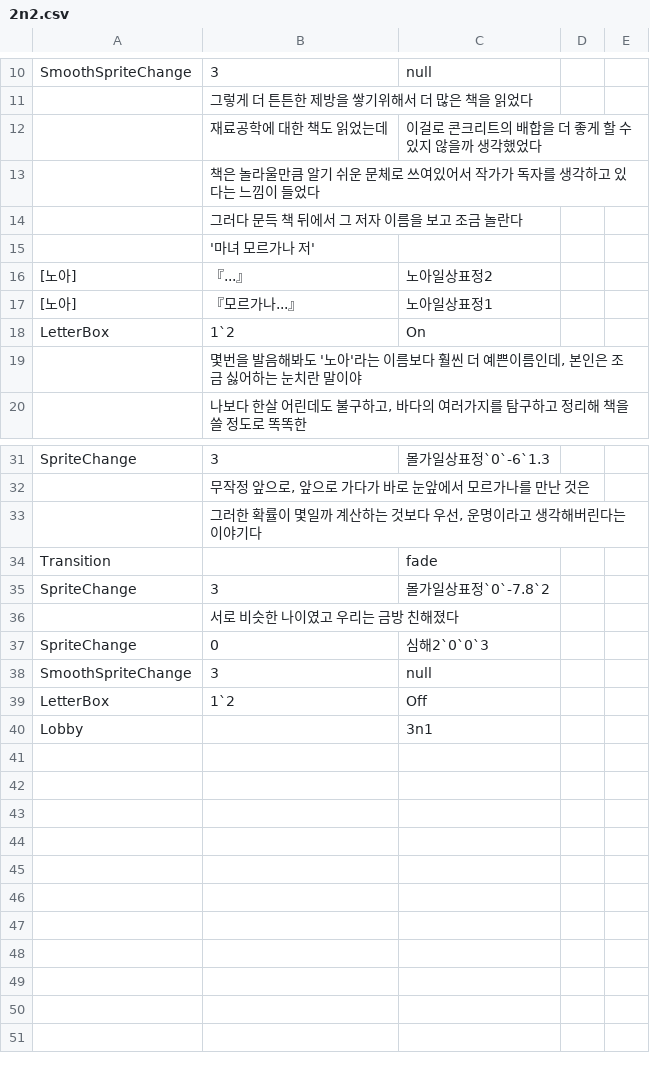
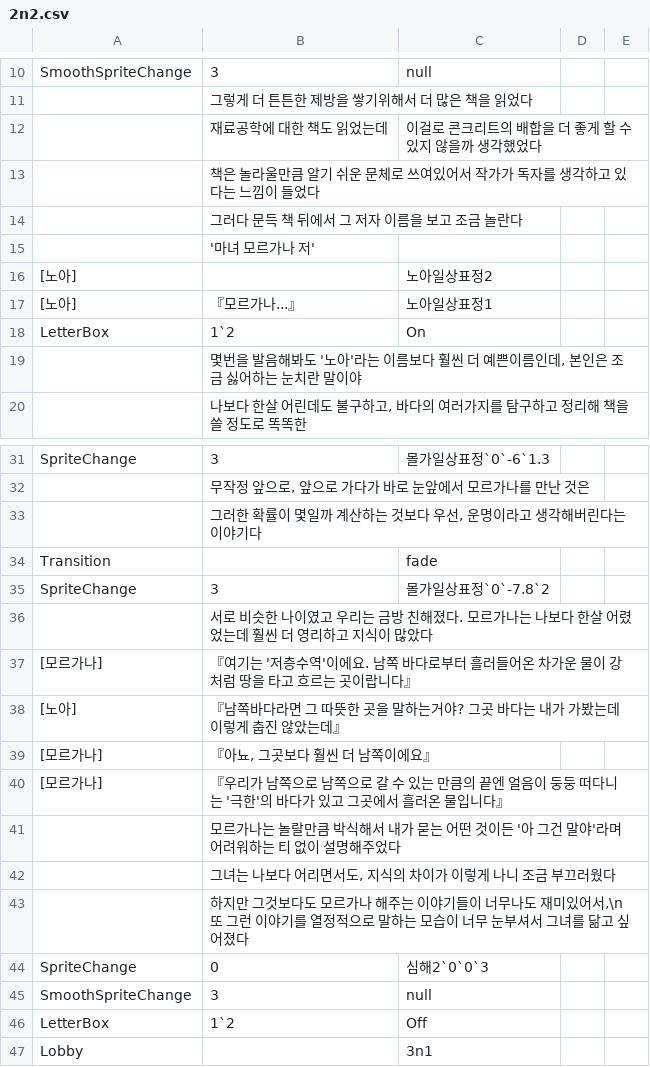
Before and after one commit to leehamin-miku/Mermaid-on-the-isle, a CSV file: MermaidProject/Assets/Resources/VN_DB/2n2.csv, drawn as a sheet; only a part is shown, gaps mark what is left out.

```diff
--- a/MermaidProject/Assets/Resources/VN_DB/2n2.csv
+++ b/MermaidProject/Assets/Resources/VN_DB/2n2.csv
@@ -15,3 +15,3 @@ SmoothSpriteChange,3,null
  ,'마녀 모르가나 저',
-[노아],『...』,노아일상표정2
+[노아],,노아일상표정2
 [노아],『모르가나...』,노아일상표정1
@@ -35,3 +35,10 @@ Transition,,fade
 SpriteChange,3,몰가일상표정`0`-7.8`2
- ,서로 비슷한 나이였고 우리는 금방 친해졌다,
+ ,서로 비슷한 나이였고 우리는 금방 친해졌다. 모르가나는 나보다 한살 어렸었는데 훨씬 더 영리하고 지식이 많았다,
+[모르가나], "『여기는 '저층수역'이에요. 남쪽 바다로부터 흘러들어온 차가운 물이 강처럼 땅을 타고 흐르는 곳이랍니다』",
+[노아],"『남쪽바다라면 그 따뜻한 곳을 말하는거야? 그곳 바다는 내가 가봤는데 이렇게 춥진 않았는데』",
+[모르가나], "『아뇨, 그곳보다 훨씬 더 남쪽이에요』",
+[모르가나], "『우리가 남쪽으로 남쪽으로 갈 수 있는 만큼의 끝엔 얼음이 둥둥 떠다니는 '극한'의 바다가 있고 그곳에서 흘러온 물입니다』",
+ ,"모르가나는 놀랄만큼 박식해서 내가 묻는 어떤 것이든 '아 그건 말야'라며 어려워하는 티 없이 설명해주었다",
+ ,"그녀는 나보다 어리면서도, 지식의 차이가 이렇게 나니 조금 부끄러웠다",
+ ,"하지만 그것보다도 모르가나 해주는 이야기들이 너무나도 재미있어서,\n또 그런 이야기를 열정적으로 말하는 모습이 너무 눈부셔서 그녀를 닮고 싶어졌다",
 SpriteChange,0,심해2`0`0`3
```
Also changed, not shown: MermaidProject/Assets/Resources/VN_DB/4n1.csv, 1 other file.
